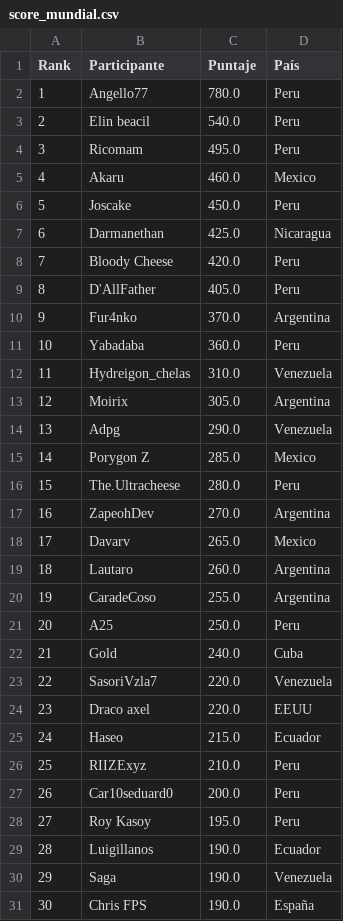
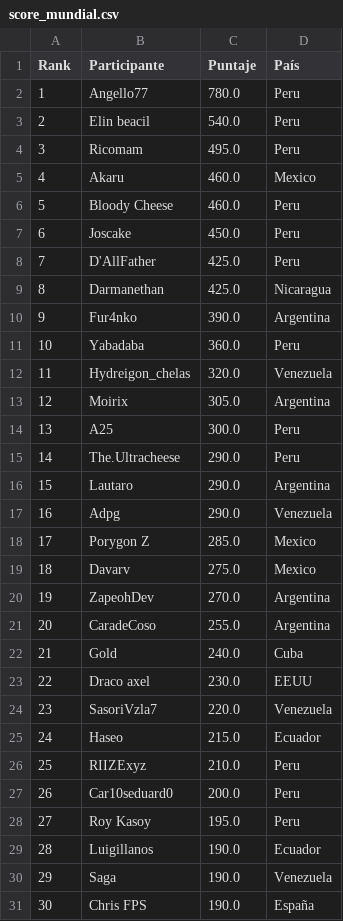
Before and after one commit to carlosacp526/dashboard-torneos-pokemon, a CSV file: score_mundial.csv, drawn as a sheet; only a part is shown; removed rows and columns are numbered as before the commit, all else as after; the diff covers the shown part only; the diff names each change by its address in the sheet, - before the commit and + after, or states it on an @@ line.

```diff
--- a/score_mundial.csv
+++ b/score_mundial.csv
+row 6: 5 | Bloody Cheese | 460.0 | Peru
@@ column A (Rank) renumbered from row 7 down @@
+row 8: 7 | D'AllFather | 425.0 | Peru
-row 8: 7 | Bloody Cheese | 420.0 | Peru
-row 9: 8 | D'AllFather | 405.0 | Peru
-C10 (Puntaje): 370.0
+C10 (Puntaje): 390.0
-C12 (Puntaje): 310.0
+C12 (Puntaje): 320.0
+row 14: 13 | A25 | 300.0 | Peru
+row 15: 14 | The.Ultracheese | 290.0 | Peru
+row 16: 15 | Lautaro | 290.0 | Argentina
-row 16: 15 | The.Ultracheese | 280.0 | Peru
+row 19: 18 | Davarv | 275.0 | Mexico
-row 18: 17 | Davarv | 265.0 | Mexico
-row 19: 18 | Lautaro | 260.0 | Argentina
-row 21: 20 | A25 | 250.0 | Peru
+row 23: 22 | Draco axel | 230.0 | EEUU
-row 24: 23 | Draco axel | 220.0 | EEUU
```
Also changed, not shown: 6 added rows, 5 removed rows, 24 moved rows and 3 edited cells elsewhere in this file, archivo_preuba1.csv.
